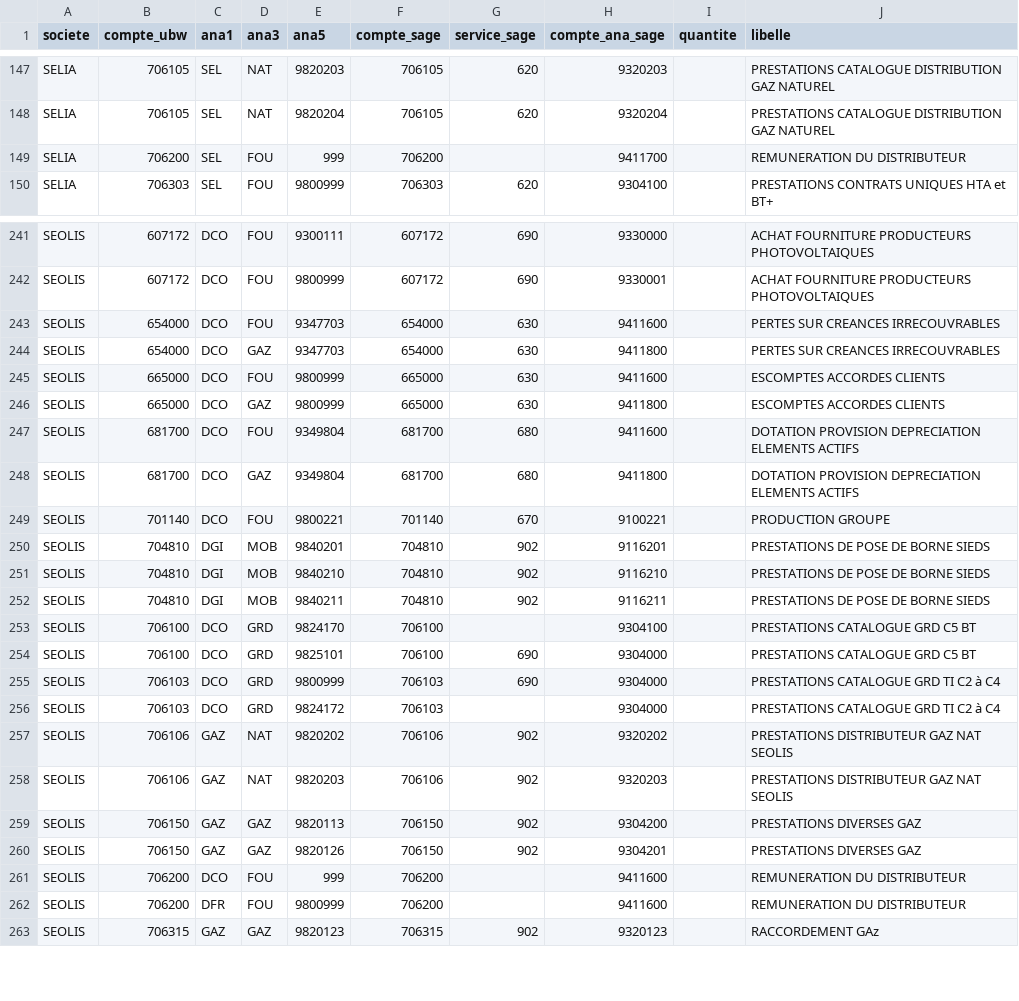
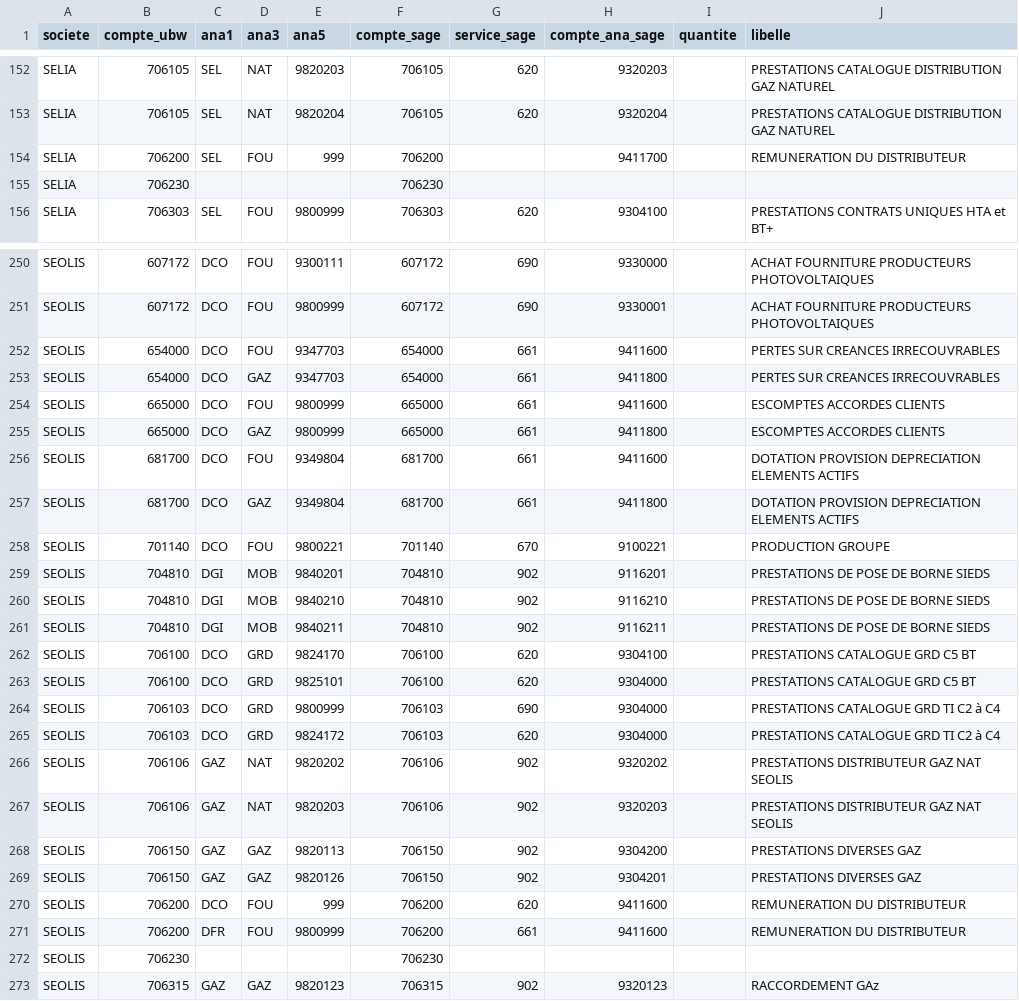
Before and after one commit to seolis-group/IF-EFL-SAG-01, a CSV file: transco/correspondances_ubw_sage.csv, drawn as a sheet; only a part is shown, gaps mark what is left out; the diff covers the shown part only.

```diff
--- a/transco/correspondances_ubw_sage.csv
+++ b/transco/correspondances_ubw_sage.csv
@@ -149,2 +154,3 @@ SELIA;706105;SEL;NAT;9820204;706105;620;9320204;;PRESTATIONS CATALOGUE DISTRIBUT
 SELIA;706200;SEL;FOU;999;706200;;9411700;;REMUNERATION DU DISTRIBUTEUR
+SELIA;706230;;;;706230;;;;
 SELIA;706303;SEL;FOU;9800999;706303;620;9304100;;PRESTATIONS CONTRATS UNIQUES HTA et BT+
@@ -242,8 +251,8 @@ SEOLIS;607172;DCO;FOU;9300111;607172;690;9330000;;ACHAT FOURNITURE PRODUCTEURS P
 SEOLIS;607172;DCO;FOU;9800999;607172;690;9330001;;ACHAT FOURNITURE PRODUCTEURS PHOTOVOLTAIQUES
-SEOLIS;654000;DCO;FOU;9347703;654000;630;9411600;;PERTES SUR CREANCES IRRECOUVRABLES
-SEOLIS;654000;DCO;GAZ;9347703;654000;630;9411800;;PERTES SUR CREANCES IRRECOUVRABLES
-SEOLIS;665000;DCO;FOU;9800999;665000;630;9411600;;ESCOMPTES ACCORDES CLIENTS
-SEOLIS;665000;DCO;GAZ;9800999;665000;630;9411800;;ESCOMPTES ACCORDES CLIENTS
-SEOLIS;681700;DCO;FOU;9349804;681700;680;9411600;;DOTATION PROVISION DEPRECIATION ELEMENTS ACTIFS
-SEOLIS;681700;DCO;GAZ;9349804;681700;680;9411800;;DOTATION PROVISION DEPRECIATION ELEMENTS ACTIFS
+SEOLIS;654000;DCO;FOU;9347703;654000;661;9411600;;PERTES SUR CREANCES IRRECOUVRABLES
+SEOLIS;654000;DCO;GAZ;9347703;654000;661;9411800;;PERTES SUR CREANCES IRRECOUVRABLES
+SEOLIS;665000;DCO;FOU;9800999;665000;661;9411600;;ESCOMPTES ACCORDES CLIENTS
+SEOLIS;665000;DCO;GAZ;9800999;665000;661;9411800;;ESCOMPTES ACCORDES CLIENTS
+SEOLIS;681700;DCO;FOU;9349804;681700;661;9411600;;DOTATION PROVISION DEPRECIATION ELEMENTS ACTIFS
+SEOLIS;681700;DCO;GAZ;9349804;681700;661;9411800;;DOTATION PROVISION DEPRECIATION ELEMENTS ACTIFS
 SEOLIS;701140;DCO;FOU;9800221;701140;670;9100221;;PRODUCTION GROUPE
@@ -252,6 +261,6 @@ SEOLIS;704810;DGI;MOB;9840210;704810;902;9116210;;PRESTATIONS DE POSE DE BORNE S
 SEOLIS;704810;DGI;MOB;9840211;704810;902;9116211;;PRESTATIONS DE POSE DE BORNE SIEDS
-SEOLIS;706100;DCO;GRD;9824170;706100;;9304100;;PRESTATIONS CATALOGUE GRD C5 BT
-SEOLIS;706100;DCO;GRD;9825101;706100;690;9304000;;PRESTATIONS CATALOGUE GRD C5 BT
+SEOLIS;706100;DCO;GRD;9824170;706100;620;9304100;;PRESTATIONS CATALOGUE GRD C5 BT
+SEOLIS;706100;DCO;GRD;9825101;706100;620;9304000;;PRESTATIONS CATALOGUE GRD C5 BT
 SEOLIS;706103;DCO;GRD;9800999;706103;690;9304000;;PRESTATIONS CATALOGUE GRD TI C2 à C4
-SEOLIS;706103;DCO;GRD;9824172;706103;;9304000;;PRESTATIONS CATALOGUE GRD TI C2 à C4
+SEOLIS;706103;DCO;GRD;9824172;706103;620;9304000;;PRESTATIONS CATALOGUE GRD TI C2 à C4
 SEOLIS;706106;GAZ;NAT;9820202;706106;902;9320202;;PRESTATIONS DISTRIBUTEUR GAZ NAT SEOLIS
@@ -260,4 +269,5 @@ SEOLIS;706150;GAZ;GAZ;9820113;706150;902;9304200;;PRESTATIONS DIVERSES GAZ
 SEOLIS;706150;GAZ;GAZ;9820126;706150;902;9304201;;PRESTATIONS DIVERSES GAZ
-SEOLIS;706200;DCO;FOU;999;706200;;9411600;;REMUNERATION DU DISTRIBUTEUR
-SEOLIS;706200;DFR;FOU;9800999;706200;;9411600;;REMUNERATION DU DISTRIBUTEUR
+SEOLIS;706200;DCO;FOU;999;706200;620;9411600;;REMUNERATION DU DISTRIBUTEUR
+SEOLIS;706200;DFR;FOU;9800999;706200;661;9411600;;REMUNERATION DU DISTRIBUTEUR
+SEOLIS;706230;;;;706230;;;;
 SEOLIS;706315;GAZ;GAZ;9820123;706315;902;9320123;;RACCORDEMENT GAz
```
Also changed, not shown: 9 added rows and 28 edited cells elsewhere in this file, 7 other files.
